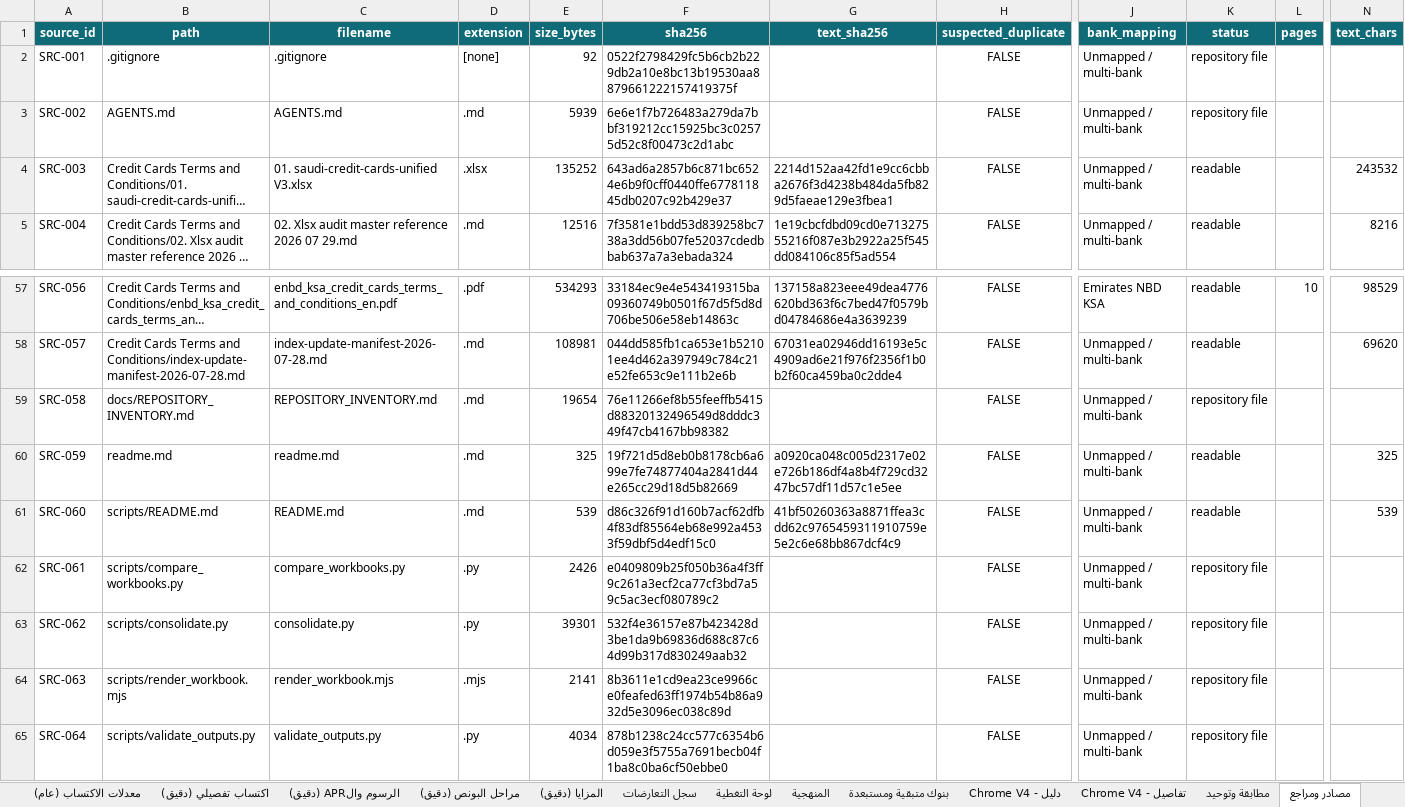
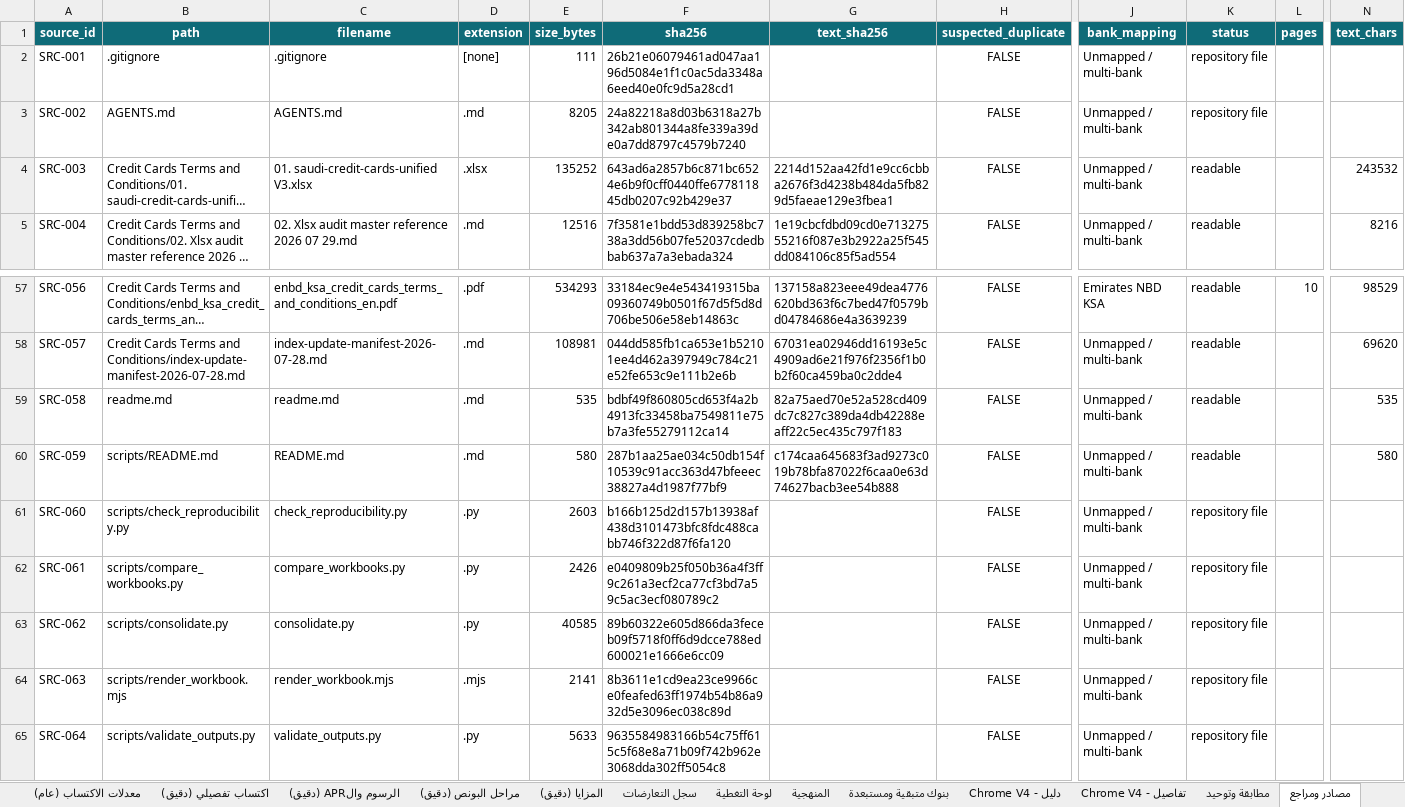
Before and after one commit to RoRoWeRwEr/ccip-card-data-research, an Excel workbook: outputs/excel/saudi-credit-cards-unified-consolidated.xlsx, sheet مصادر ومراجع, drawn as a sheet; only a part is shown, gaps mark what is left out; long unchanged cells end in …; values as stored, in another font and other column widths than the file's, no borders; the diff names each change by its address in the sheet, - before the commit and + after, or states it on an @@ line.

```diff
--- a/outputs/excel/saudi-credit-cards-unified-consolidated.xlsx (sheet مصادر ومراجع)
+++ b/outputs/excel/saudi-credit-cards-unified-consolidated.xlsx (sheet مصادر ومراجع)
-E2 (size_bytes): 92
+E2 (size_bytes): 111
-F2 (sha256): 0522f2798429fc5b6cb2b229db2a10e8bc13b19530aa8879661222157419375f
+F2 (sha256): 26b21e06079461ad047aa196d5084e1f1c0ac5da3348a6eed40e0fc9d5a28cd1
-E3 (size_bytes): 5939
+E3 (size_bytes): 8205
-F3 (sha256): 6e6e1f7b726483a279da7bbf319212cc15925bc3c02575d52c8f00473c2d1abc
+F3 (sha256): 24a82218a8d03b6318a27b342ab801344a8fe339a39de0a7dd8797c4579b7240
-B59 (path): docs/REPOSITORY_INVENTORY.md
+B59 (path): readme.md
-C59 (filename): REPOSITORY_INVENTORY.md
+C59 (filename): readme.md
-E59 (size_bytes): 19654
+E59 (size_bytes): 535
-F59 (sha256): 76e11266ef8b55feeffb5415d88320132496549d8dddc349f47cb4167bb98382
+F59 (sha256): bdbf49f860805cd653f4a2b4913fc33458ba7549811e75b7a3fe55279112ca14
-G59 (text_sha256): (empty)
+G59 (text_sha256): 82a75aed70e52a528cd409dc7c827c389da4db42288eaff22c5ec435c797f183
-K59 (status): repository file
+K59 (status): readable
-N59 (text_chars): (empty)
+N59 (text_chars): 535
-B60 (path): readme.md
+B60 (path): scripts/README.md
-C60 (filename): readme.md
+C60 (filename): README.md
-E60 (size_bytes): 325
+E60 (size_bytes): 580
-F60 (sha256): 19f721d5d8eb0b8178cb6a699e7fe74877404a2841d44e265cc29d18d5b82669
+F60 (sha256): 287b1aa25ae034c50db154f10539c91acc363d47bfeeec38827a4d1987f77bf9
-G60 (text_sha256): a0920ca048c005d2317e02e726b186df4a8b4f729cd3247bc57df11d57c1e5ee
+G60 (text_sha256): c174caa645683f3ad9273c019b78bfa87022f6caa0e63d74627bacb3ee54b888
-N60 (text_chars): 325
+N60 (text_chars): 580
-B61 (path): scripts/README.md
+B61 (path): scripts/check_reproducibility.py
-C61 (filename): README.md
+C61 (filename): check_reproducibility.py
-D61 (extension): .md
+D61 (extension): .py
-E61 (size_bytes): 539
+E61 (size_bytes): 2603
-F61 (sha256): d86c326f91d160b7acf62dfb4f83df85564eb68e992a4533f59dbf5d4edf15c0
+F61 (sha256): b166b125d2d157b13938af438d3101473bfc8fdc488cabb746f322d87f6fa120
-G61 (text_sha256): 41bf50260363a8871ffea3cdd62c9765459311910759e5e2c6e68bb867dcf4c9
+G61 (text_sha256): (empty)
-K61 (status): readable
+K61 (status): repository file
-N61 (text_chars): 539
+N61 (text_chars): (empty)
-E63 (size_bytes): 39301
+E63 (size_bytes): 40585
-F63 (sha256): 532f4e36157e87b423428d3be1da9b69836d688c87c64d99b317d830249aab32
+F63 (sha256): 89b60322e605d866da3feceb09f5718f0ff6d9dcce788ed600021e1666e6cc09
-E65 (size_bytes): 4034
+E65 (size_bytes): 5633
-F65 (sha256): 878b1238c24cc577c6354b6d059e3f5755a7691becb04f1ba8c0ba6cf50ebbe0
+F65 (sha256): 9635584983166b54c75ff615c5f68e8a71b09f742b962e3068dda302ff5054c8
```
Also changed, not shown: 14 other files.
